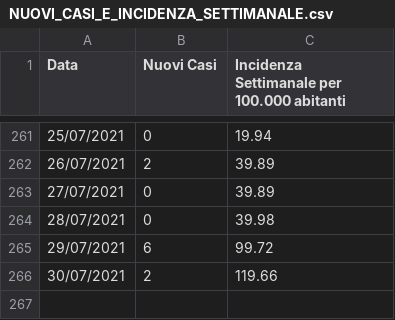
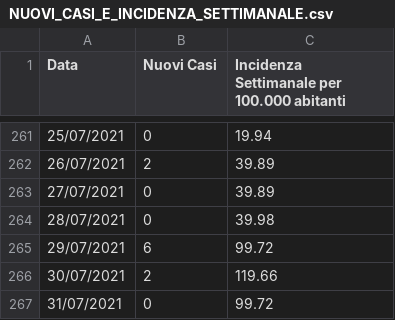
Before and after one commit to francescopoliti/CITTANOVA-COVID-19, a CSV file: NUOVI_CASI_E_INCIDENZA_SETTIMANALE.csv, drawn as a sheet; only a part is shown, gaps mark what is left out.

Commit message:
Update NUOVI_CASI_E_INCIDENZA_SETTIMANALE.csv

```diff
--- a/NUOVI_CASI_E_INCIDENZA_SETTIMANALE.csv
+++ b/NUOVI_CASI_E_INCIDENZA_SETTIMANALE.csv
@@ -266 +266,2 @@ Data,Nuovi Casi,Incidenza Settimanale per 100.000 abitanti
 30/07/2021,2,119.66
+31/07/2021,0,99.72
```
